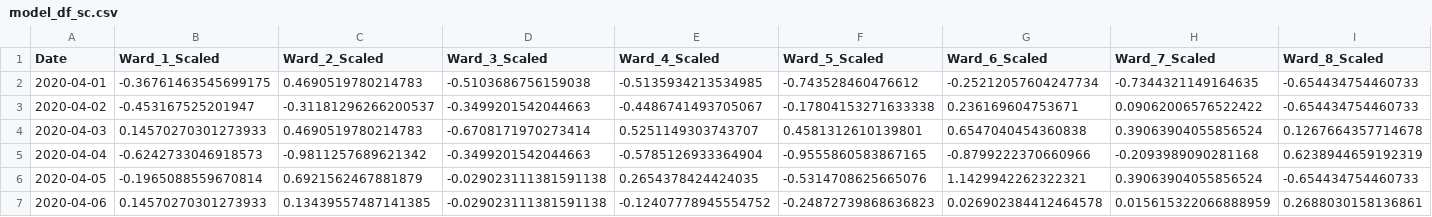
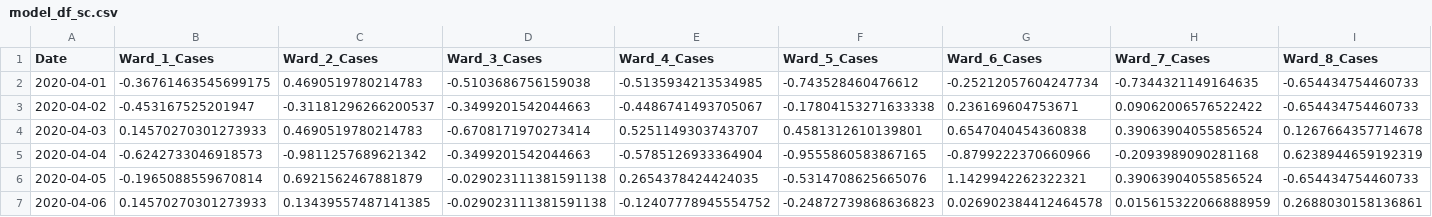
Before and after one commit to gabecano4308/Predicting-Covid-Case-Counts-in-Washington-DC, a CSV file: Data/model_df_sc.csv, drawn as a sheet; only a part is shown; the diff covers the shown part only; the diff names each change by its address in the sheet, - before the commit and + after, or states it on an @@ line.

```diff
--- a/Data/model_df_sc.csv
+++ b/Data/model_df_sc.csv
-B1: Ward_1_Scaled
+B1: Ward_1_Cases
-C1: Ward_2_Scaled
+C1: Ward_2_Cases
-D1: Ward_3_Scaled
+D1: Ward_3_Cases
-E1: Ward_4_Scaled
+E1: Ward_4_Cases
-F1: Ward_5_Scaled
+F1: Ward_5_Cases
-G1: Ward_6_Scaled
+G1: Ward_6_Cases
-H1: Ward_7_Scaled
+H1: Ward_7_Cases
-I1: Ward_8_Scaled
+I1: Ward_8_Cases
```
Also changed, not shown: 1 edited cell elsewhere in this file, Data/engineered_df.csv, 17 other files.
